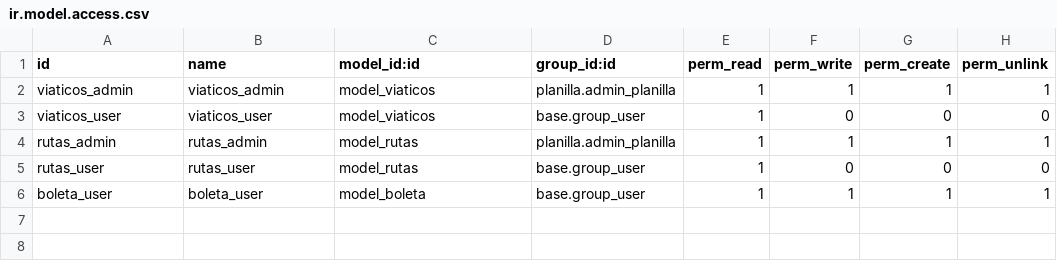
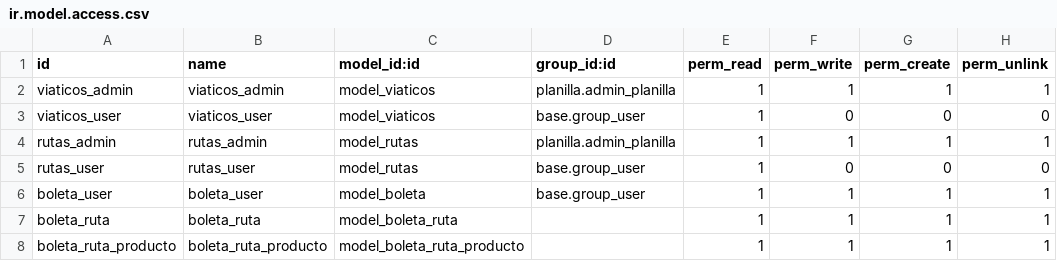
Before and after one commit to lfelipecr/planilla, a CSV file: security/ir.model.access.csv, drawn as a sheet; the diff names each change by its address in the sheet, - before the commit and + after, or states it on an @@ line.

```diff
--- a/security/ir.model.access.csv
+++ b/security/ir.model.access.csv
+row 7: boleta_ruta | boleta_ruta | model_boleta_ruta |  | 1 | 1 | 1 | 1
+row 8: boleta_ruta_producto | boleta_ruta_producto | model_boleta_ruta_producto |  | 1 | 1 | 1 | 1
```
Also changed, not shown: 5 other files.
